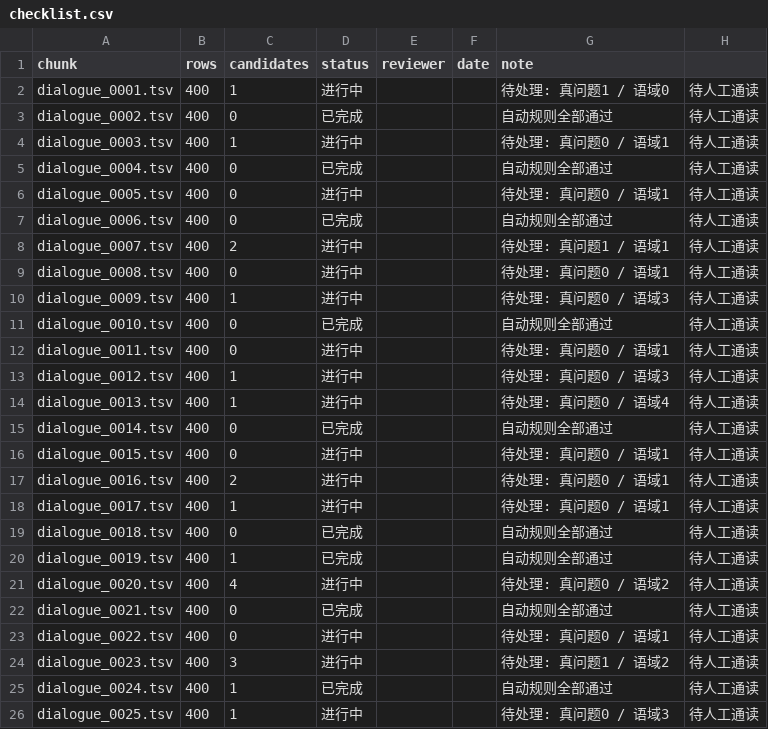
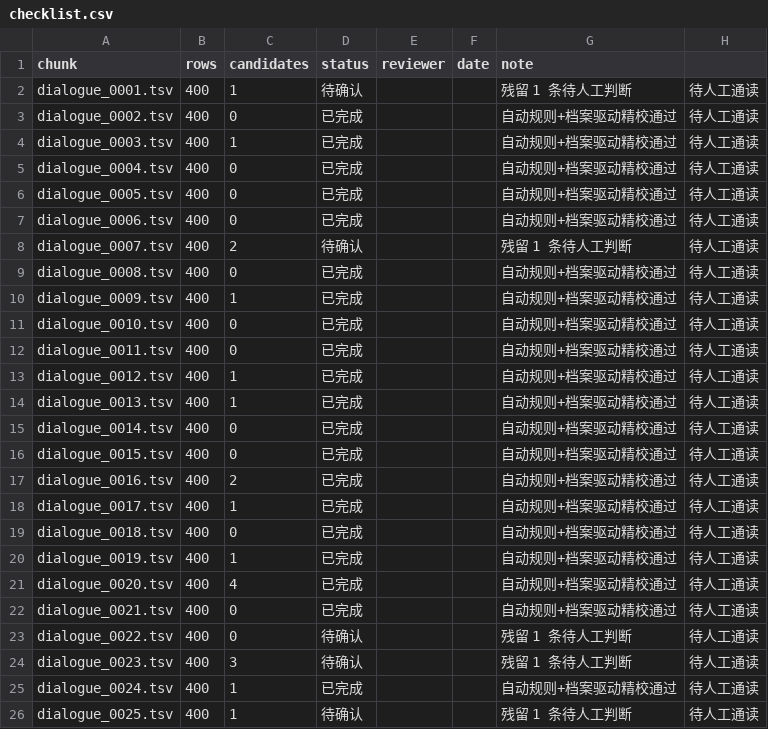
Before and after one commit to KouzakiUmi/WoC-ChinesePatch, a CSV file: review/checklist.csv, drawn as a sheet; only a part is shown; the diff covers the shown part only.

Commit message:
1.2.0 定稿: 全量精校完成 (待发布确认)
- 分层校对(独白/对话) + 角色档案驱动跨 chunk 一致性

- 重复句零分歧; Exodus 统一放逐词根; 对话去文言/现代词; 独白去口语; 笔误病句修正

- checklist 定稿; manifest 1.2.0; 未发布, 等确认

```diff
--- a/review/checklist.csv
+++ b/review/checklist.csv
@@ -1,26 +1,26 @@
 chunk,rows,candidates,status,reviewer,date,note
-dialogue_0001.tsv,400,1,进行中,,,待处理: 真问题1 / 语域0, 待人工通读
-dialogue_0002.tsv,400,0,已完成,,,自动规则全部通过, 待人工通读
-dialogue_0003.tsv,400,1,进行中,,,待处理: 真问题0 / 语域1, 待人工通读
-dialogue_0004.tsv,400,0,已完成,,,自动规则全部通过, 待人工通读
-dialogue_0005.tsv,400,0,进行中,,,待处理: 真问题0 / 语域1, 待人工通读
-dialogue_0006.tsv,400,0,已完成,,,自动规则全部通过, 待人工通读
-dialogue_0007.tsv,400,2,进行中,,,待处理: 真问题1 / 语域1, 待人工通读
-dialogue_0008.tsv,400,0,进行中,,,待处理: 真问题0 / 语域1, 待人工通读
-dialogue_0009.tsv,400,1,进行中,,,待处理: 真问题0 / 语域3, 待人工通读
-dialogue_0010.tsv,400,0,已完成,,,自动规则全部通过, 待人工通读
-dialogue_0011.tsv,400,0,进行中,,,待处理: 真问题0 / 语域1, 待人工通读
-dialogue_0012.tsv,400,1,进行中,,,待处理: 真问题0 / 语域3, 待人工通读
-dialogue_0013.tsv,400,1,进行中,,,待处理: 真问题0 / 语域4, 待人工通读
-dialogue_0014.tsv,400,0,已完成,,,自动规则全部通过, 待人工通读
-dialogue_0015.tsv,400,0,进行中,,,待处理: 真问题0 / 语域1, 待人工通读
-dialogue_0016.tsv,400,2,进行中,,,待处理: 真问题0 / 语域1, 待人工通读
-dialogue_0017.tsv,400,1,进行中,,,待处理: 真问题0 / 语域1, 待人工通读
-dialogue_0018.tsv,400,0,已完成,,,自动规则全部通过, 待人工通读
-dialogue_0019.tsv,400,1,已完成,,,自动规则全部通过, 待人工通读
-dialogue_0020.tsv,400,4,进行中,,,待处理: 真问题0 / 语域2, 待人工通读
-dialogue_0021.tsv,400,0,已完成,,,自动规则全部通过, 待人工通读
-dialogue_0022.tsv,400,0,进行中,,,待处理: 真问题0 / 语域1, 待人工通读
-dialogue_0023.tsv,400,3,进行中,,,待处理: 真问题1 / 语域2, 待人工通读
-dialogue_0024.tsv,400,1,已完成,,,自动规则全部通过, 待人工通读
-dialogue_0025.tsv,400,1,进行中,,,待处理: 真问题0 / 语域3, 待人工通读
+dialogue_0001.tsv,400,1,待确认,,,残留 1 条待人工判断, 待人工通读
+dialogue_0002.tsv,400,0,已完成,,,自动规则+档案驱动精校通过, 待人工通读
+dialogue_0003.tsv,400,1,已完成,,,自动规则+档案驱动精校通过, 待人工通读
+dialogue_0004.tsv,400,0,已完成,,,自动规则+档案驱动精校通过, 待人工通读
+dialogue_0005.tsv,400,0,已完成,,,自动规则+档案驱动精校通过, 待人工通读
+dialogue_0006.tsv,400,0,已完成,,,自动规则+档案驱动精校通过, 待人工通读
+dialogue_0007.tsv,400,2,待确认,,,残留 1 条待人工判断, 待人工通读
+dialogue_0008.tsv,400,0,已完成,,,自动规则+档案驱动精校通过, 待人工通读
+dialogue_0009.tsv,400,1,已完成,,,自动规则+档案驱动精校通过, 待人工通读
+dialogue_0010.tsv,400,0,已完成,,,自动规则+档案驱动精校通过, 待人工通读
+dialogue_0011.tsv,400,0,已完成,,,自动规则+档案驱动精校通过, 待人工通读
+dialogue_0012.tsv,400,1,已完成,,,自动规则+档案驱动精校通过, 待人工通读
+dialogue_0013.tsv,400,1,已完成,,,自动规则+档案驱动精校通过, 待人工通读
+dialogue_0014.tsv,400,0,已完成,,,自动规则+档案驱动精校通过, 待人工通读
+dialogue_0015.tsv,400,0,已完成,,,自动规则+档案驱动精校通过, 待人工通读
+dialogue_0016.tsv,400,2,已完成,,,自动规则+档案驱动精校通过, 待人工通读
+dialogue_0017.tsv,400,1,已完成,,,自动规则+档案驱动精校通过, 待人工通读
+dialogue_0018.tsv,400,0,已完成,,,自动规则+档案驱动精校通过, 待人工通读
+dialogue_0019.tsv,400,1,已完成,,,自动规则+档案驱动精校通过, 待人工通读
+dialogue_0020.tsv,400,4,已完成,,,自动规则+档案驱动精校通过, 待人工通读
+dialogue_0021.tsv,400,0,已完成,,,自动规则+档案驱动精校通过, 待人工通读
+dialogue_0022.tsv,400,0,待确认,,,残留 1 条待人工判断, 待人工通读
+dialogue_0023.tsv,400,3,待确认,,,残留 1 条待人工判断, 待人工通读
+dialogue_0024.tsv,400,1,已完成,,,自动规则+档案驱动精校通过, 待人工通读
+dialogue_0025.tsv,400,1,待确认,,,残留 1 条待人工判断, 待人工通读
```
Also changed, not shown: 6 edited cells elsewhere in this file, 9 other files.
